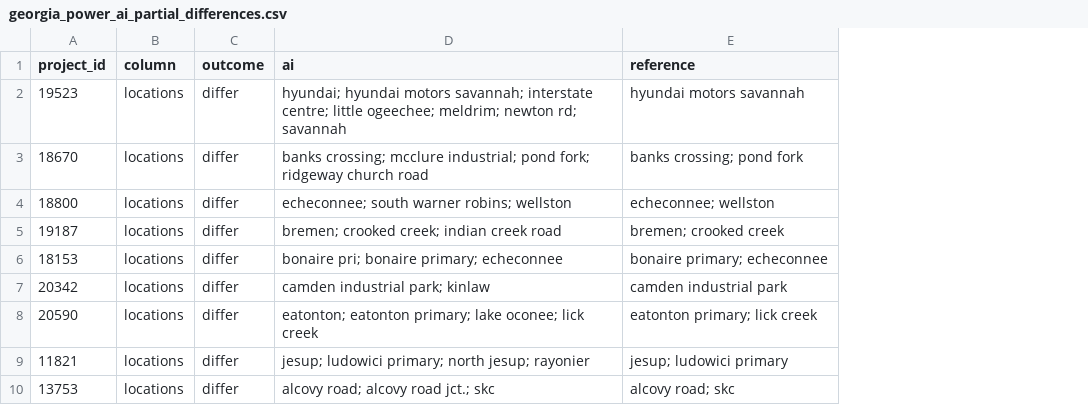
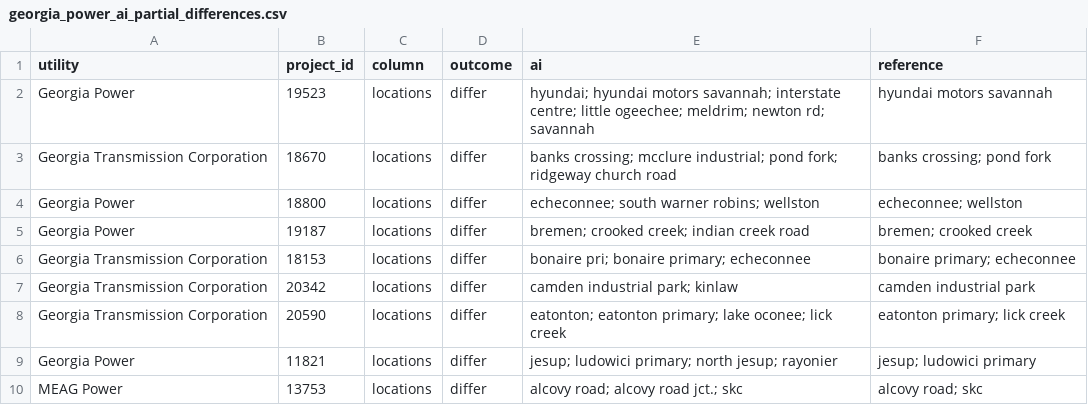
Before and after one commit to jbear05/Shellhacks2026, a CSV file: data/processed/ai/georgia_power_ai_partial_differences.csv, drawn as a sheet; only a part is shown; the diff names each change by its address in the sheet, - before the commit and + after, or states it on an @@ line.

```diff
--- a/data/processed/ai/georgia_power_ai_partial_differences.csv
+++ b/data/processed/ai/georgia_power_ai_partial_differences.csv
+column A (utility), rows 2-10: Georgia Power | Georgia Transmission Corporation | Georgia Power | Georgia Power | Georgia Transmission Corporation | Georgia Transmission Corporation | Georgia Transmission Corporation | Georgia Power | MEAG Power
```
Also changed, not shown: data/processed/ai/desc_ai_differences.csv, data/processed/ai/georgia_power_ai_partial_projects.csv, 21 other files.
